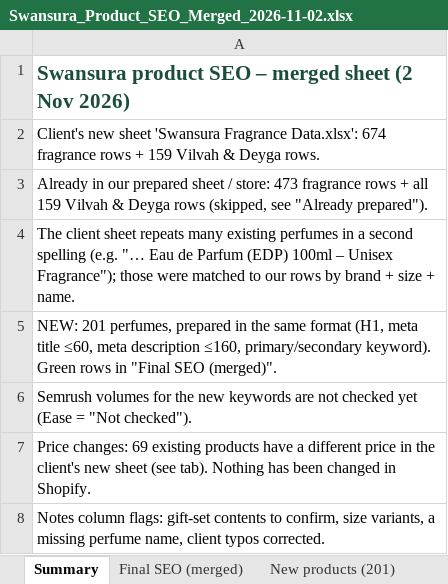
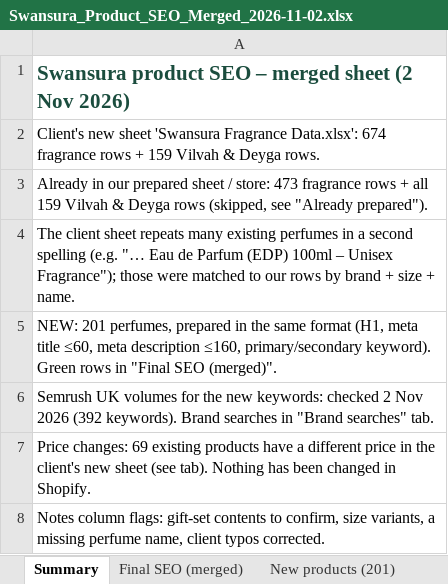
Before and after one commit to lpheavydeals/swansura, an Excel workbook: seo/Swansura_Product_SEO_Merged_2026-11-02.xlsx, sheet Summary, drawn as a sheet; values as stored, in another font and other column widths than the file's, no borders; the diff names each change by its address in the sheet, - before the commit and + after, or states it on an @@ line.

```diff
--- a/seo/Swansura_Product_SEO_Merged_2026-11-02.xlsx (sheet Summary)
+++ b/seo/Swansura_Product_SEO_Merged_2026-11-02.xlsx (sheet Summary)
-A6: Semrush volumes for the new keywords are not checked yet (Ease = "Not checked").
+A6: Semrush UK volumes for the new keywords: checked 2 Nov 2026 (392 keywords). Brand searches in "Brand searches" tab.
```
Also changed, not shown: sheet New products (201), sheet Final SEO (merged), other sheet tabs, 3 other files.
